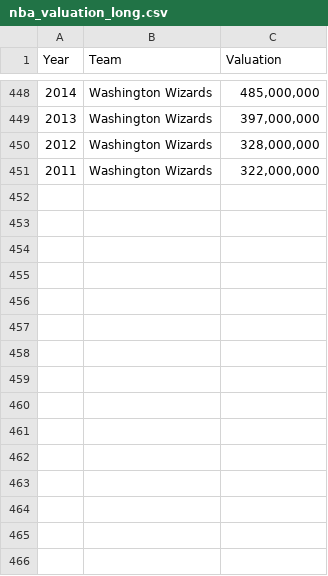
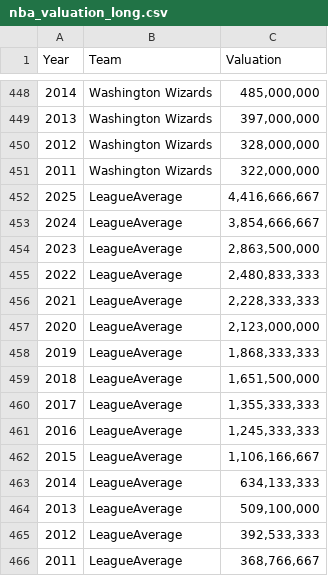
Before and after one commit to shokubohcm/personal_blog, a CSV file: nba_teamValuation/data/nba_valuation_long.csv, drawn as a sheet; only a part is shown, gaps mark what is left out.

Commit message:
nba valuation: add leagueAverage same as teams

```diff
--- a/nba_teamValuation/data/nba_valuation_long.csv
+++ b/nba_teamValuation/data/nba_valuation_long.csv
@@ -451 +451,16 @@ Year,Team,Valuation
 2011,Washington Wizards,"322,000,000"
+2025,LeagueAverage,"4,416,666,667"
+2024,LeagueAverage,"3,854,666,667"
+2023,LeagueAverage,"2,863,500,000"
+2022,LeagueAverage,"2,480,833,333"
+2021,LeagueAverage,"2,228,333,333"
+2020,LeagueAverage,"2,123,000,000"
+2019,LeagueAverage,"1,868,333,333"
+2018,LeagueAverage,"1,651,500,000"
+2017,LeagueAverage,"1,355,333,333"
+2016,LeagueAverage,"1,245,333,333"
+2015,LeagueAverage,"1,106,166,667"
+2014,LeagueAverage,"634,133,333"
+2013,LeagueAverage,"509,100,000"
+2012,LeagueAverage,"392,533,333"
+2011,LeagueAverage,"368,766,667"
```
Also changed, not shown: nba_teamValuation/data/nba_valuation.csv, 4 other files.
